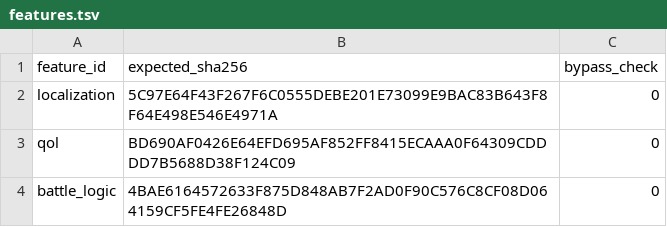
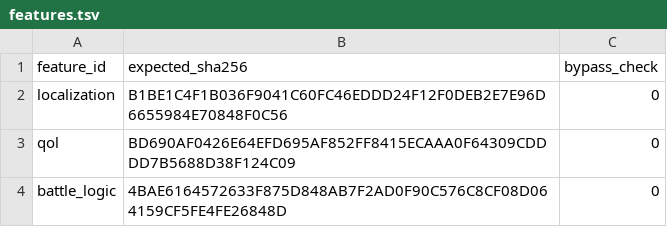
Before and after one commit to solid1353/NA2-Modding, a TSV file: na2_patcher/profiles/current/features.tsv, drawn as a sheet.

```diff
--- a/na2_patcher/profiles/current/features.tsv
+++ b/na2_patcher/profiles/current/features.tsv
@@ -1,3 +1,3 @@
 feature_id	expected_sha256	bypass_check
-localization	5C97E64F43F267F6C0555DEBE201E73099E9BAC83B643F8F64E498E546E4971A	0
+localization	B1BE1C4F1B036F9041C60FC46EDDD24F12F0DEB2E7E96D6655984E70848F0C56	0
 qol	BD690AF0426E64EFD695AF852FF8415ECAAA0F64309CDDDD7B5688D38F124C09	0
```
Also changed, not shown: na2_patcher/features/localization/translation_importer/mappings.tsv, 3 other files.
